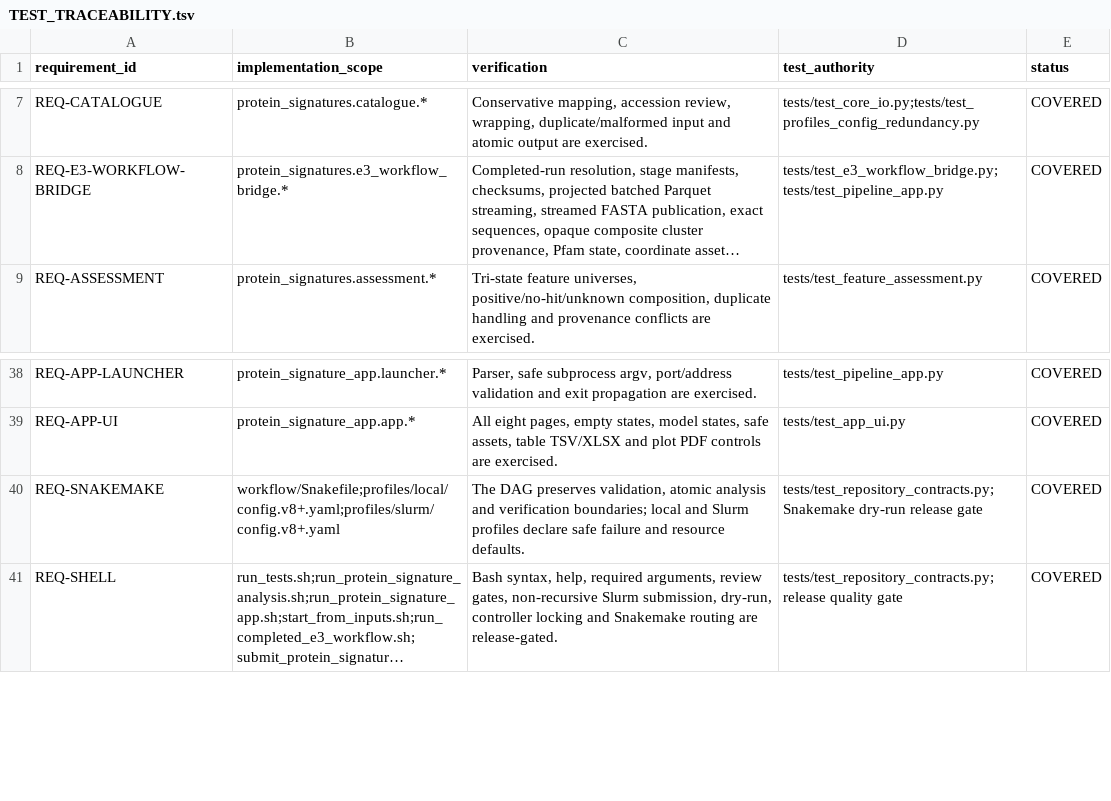
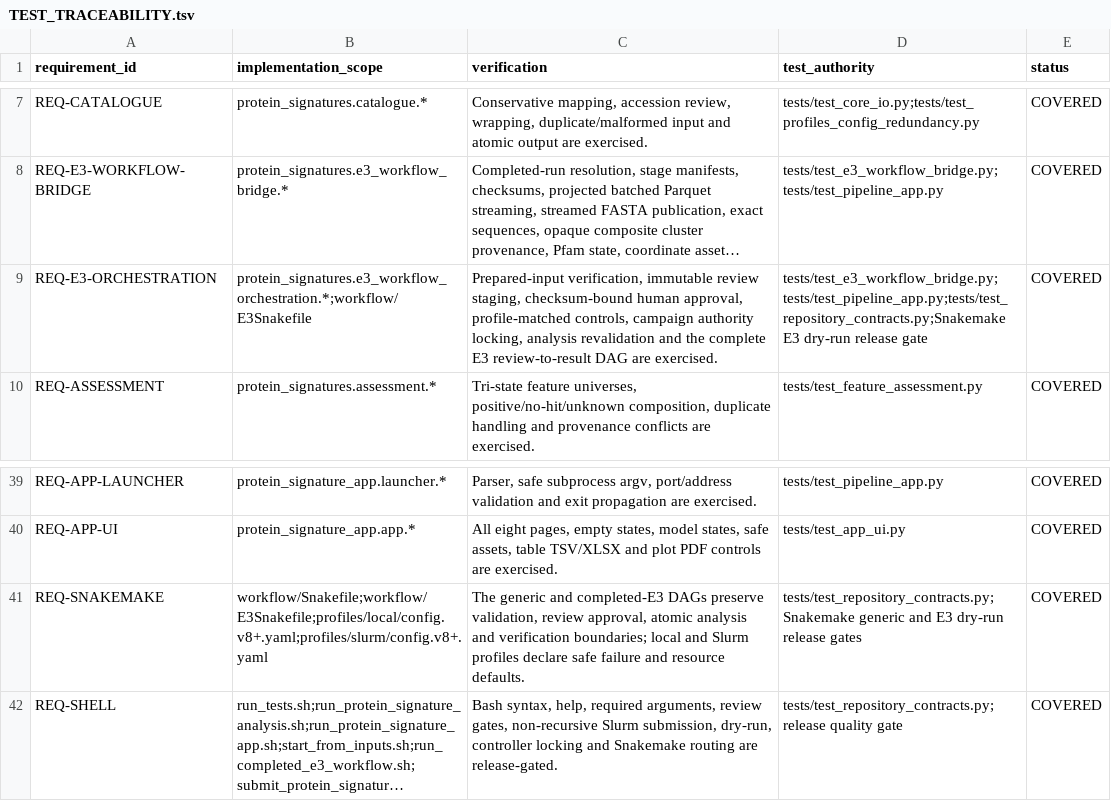
Before and after one commit to peterthorpe5/protein-signature-analysis, a TSV file: docs/TEST_TRACEABILITY.tsv, drawn as a sheet; only a part is shown, gaps mark what is left out; long unchanged cells end in …; addresses are those after the commit; the diff names each change by its address in the sheet, - before the commit and + after, or states it on an @@ line.

Commit message:
slurm snakemake whole workflow

```diff
--- a/docs/TEST_TRACEABILITY.tsv
+++ b/docs/TEST_TRACEABILITY.tsv
+row 9: REQ-E3-ORCHESTRATION | protein_signatures.e3_workflow_orchestration.*;workflow/E3Snakefile | Prepared-input verification, immutable review staging, checksum-bound human approval, profile-matched controls, campaign authority locking, analysis revalidation and the complete E3 review-to-result DAG are exercised. | tests/test_e3_workflow_bridge.py;tests/test_pipeline_app.py;tests/test_repository_contracts.py;Snakemake E3 dry-run release gate | COVERED
-B41 (implementation_scope): workflow/Snakefile;profiles/local/config.v8+.yaml;profiles/slurm/config.v8+.yaml
+B41 (implementation_scope): workflow/Snakefile;workflow/E3Snakefile;profiles/local/config.v8+.yaml;profiles/slurm/config.v8+.yaml
-C41 (verification): The DAG preserves validation, atomic analysis…
+C41 (verification): The generic and completed-E3 DAGs preserve validation, review approval, atomic analysis…
-D41 (test_authority): tests/test_repository_contracts.py;Snakemake dry-run release gate
+D41 (test_authority): tests/test_repository_contracts.py;Snakemake generic and E3 dry-run release gates
```
Also changed, not shown: 21 other files.
